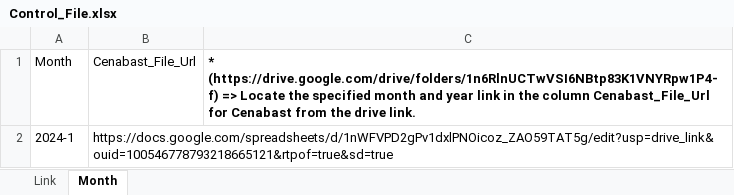
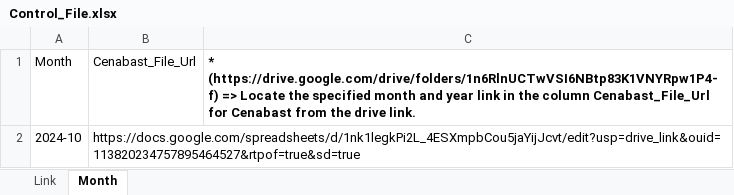
Before and after one commit to mariswarycharan/Chile_Data_Acquisition, an Excel workbook: Control/Control_File.xlsx, sheet Month, drawn as a sheet; values as stored, in another font and other column widths than the file's, no borders; removed rows and columns are numbered as before the commit, all else as after; the diff names each change by its address in the sheet, - before the commit and + after, or states it on an @@ line.

```diff
--- a/Control/Control_File.xlsx (sheet Month)
+++ b/Control/Control_File.xlsx (sheet Month)
-row 2: 2024-1 | https://docs.google.com/spreadsheets/d/1nWFVPD2gPv1dxlPNOicoz_ZAO59TAT5g/edit?usp=drive_link&ouid=100546778793218665121&rtpof=true&sd=true
+row 2: 2024-10 | https://docs.google.com/spreadsheets/d/1nk1legkPi2L_4ESXmpbCou5jaYijJcvt/edit?usp=drive_link&ouid=113820234757895464527&rtpof=true&sd=true
```
Also changed, not shown: 11 other files.
